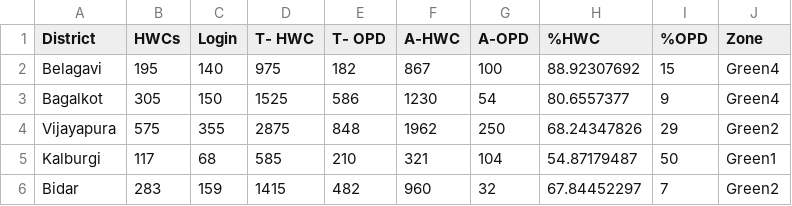
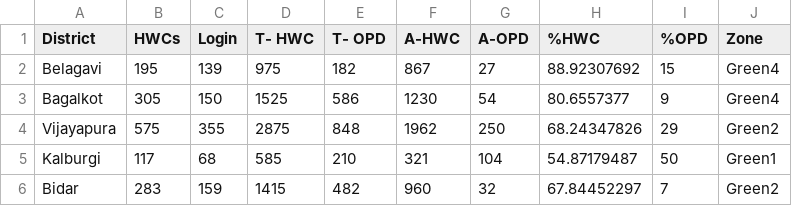
Before and after one commit to gourab337/karnataka-health-visualizer, a CSV file: uploads/dataset.csv, drawn as a sheet; only a part is shown.

Commit message:
changes

```diff
--- a/uploads/dataset.csv
+++ b/uploads/dataset.csv
@@ -1,3 +1,3 @@
 District,HWCs,Login,T- HWC,T- OPD,A-HWC,A-OPD,%HWC,%OPD,Zone
-Belagavi,195,140,975,182,867,100,88.92307692,15,Green4
+Belagavi,195,139,975,182,867,27,88.92307692,15,Green4
 Bagalkot,305,150,1525,586,1230,54,80.6557377,9,Green4
```
